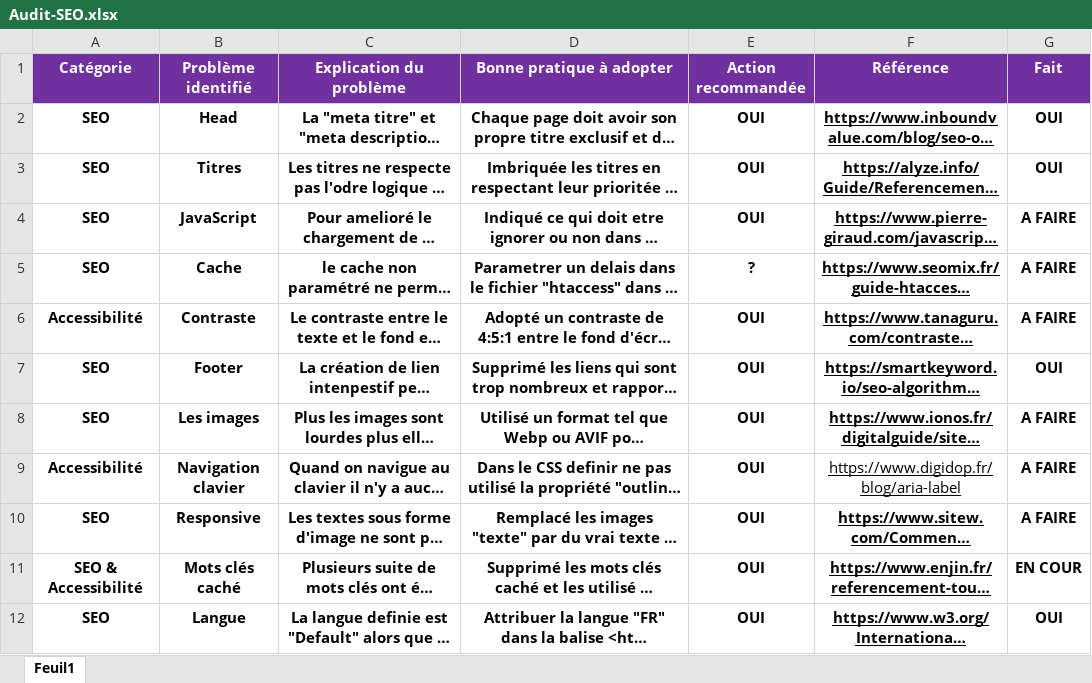
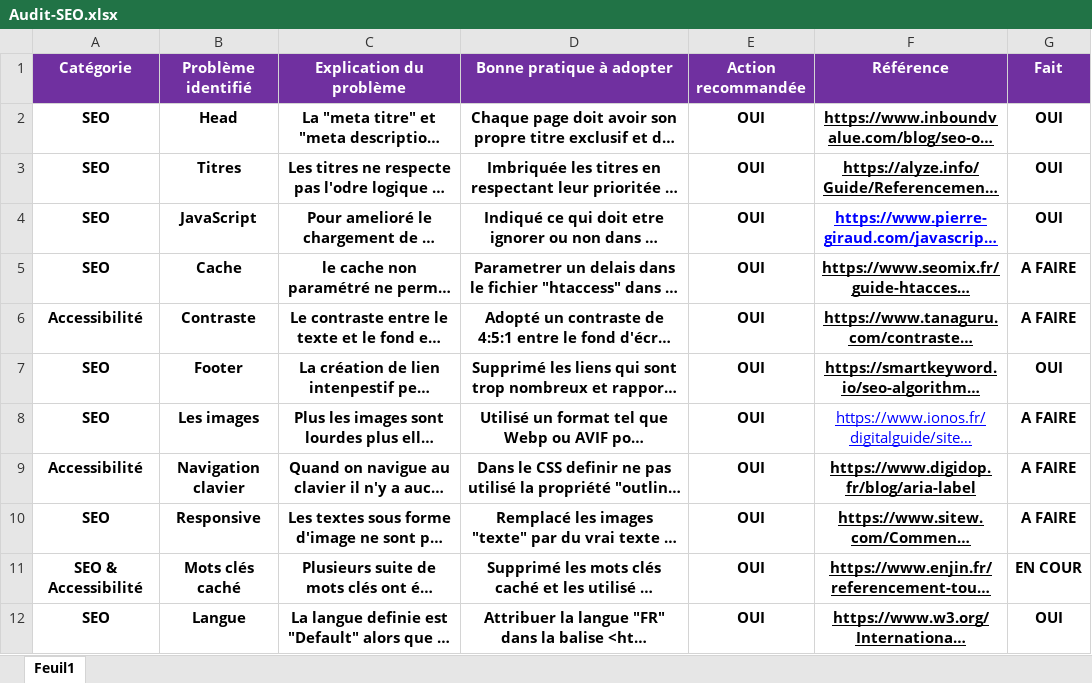
Before and after one commit to Redog932/La-Panthere, an Excel workbook: Audit-SEO.xlsx, sheet Feuil1, drawn as a sheet; only a part is shown; long unchanged cells end in …; values as stored, in another font and other column widths than the file's, no borders; the diff covers the shown part only; the diff names each change by its address in the sheet, - before the commit and + after, or states it on an @@ line.

```diff
--- a/Audit-SEO.xlsx (sheet Feuil1)
+++ b/Audit-SEO.xlsx (sheet Feuil1)
-F4 text colour: black
+F4 text colour: #0000FF
-G4 (Fait): A FAIRE
+G4 (Fait): OUI
-E5 (Action recommandée): ?
+E5 (Action recommandée): OUI
@@ F8 bold: on → off, text colour: black → #0000FF @@
-F9 bold: off
+F9 bold: on
```
Also changed, not shown: 4 added rows elsewhere in this sheet, 2 other files.
